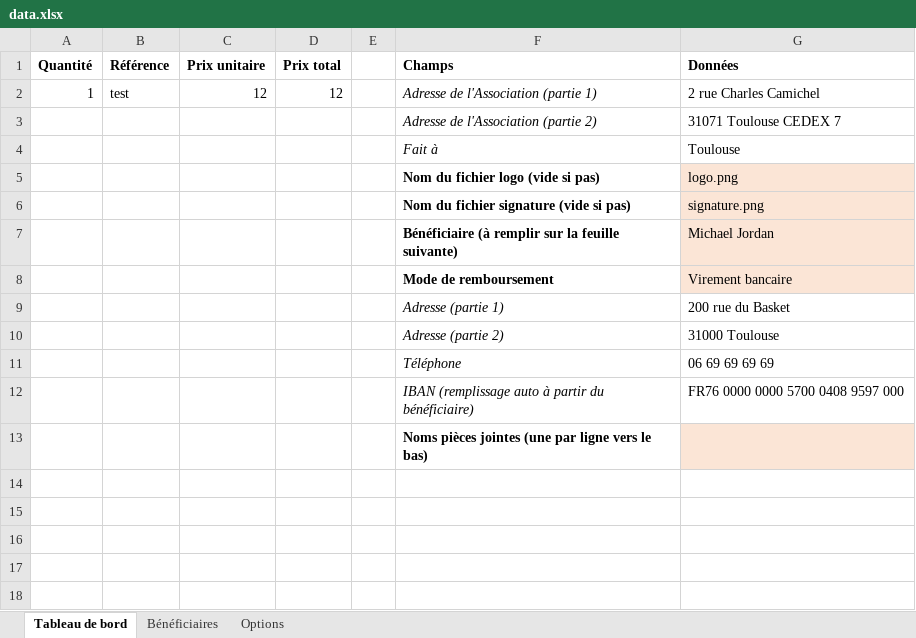
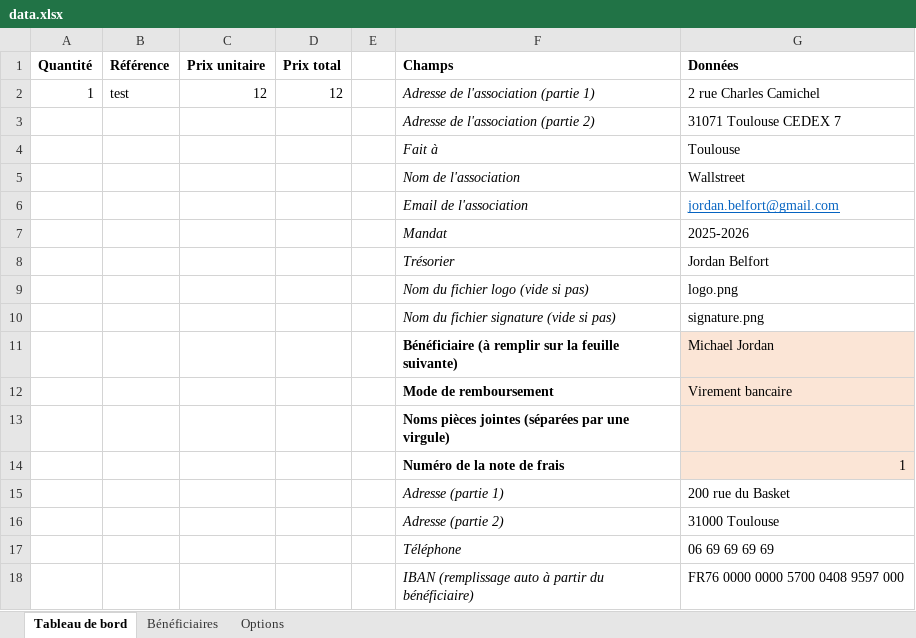
Before and after one commit to jarvis-ed1th/expense-report-creator, an Excel workbook: assets/data.xlsx, sheet Tableau de bord, drawn as a sheet; values as stored, in another font and other column widths than the file's, no borders; removed rows and columns are numbered as before the commit, all else as after; the diff names each change by its address in the sheet, - before the commit and + after, or states it on an @@ line.

```diff
--- a/assets/data.xlsx (sheet Tableau de bord)
+++ b/assets/data.xlsx (sheet Tableau de bord)
-F2 (Champs): Adresse de l'Association (partie 1)
+F2 (Champs): Adresse de l'association (partie 1)
-F3 (Champs): Adresse de l'Association (partie 2)
+F3 (Champs): Adresse de l'association (partie 2)
+row 5:  |  |  |  |  | Nom de l'association | Wallstreet
+row 6:  |  |  |  |  | Email de l'association | jordan.belfort@gmail.com
+row 7:  |  |  |  |  | Mandat | 2025-2026
+row 8:  |  |  |  |  | Trésorier | Jordan Belfort
@@ F9:F10 bold: on → off, italic: off → on @@
-G9:G10 fill: #FBE5D6
+G9:G10 fill: none
+row 13:  |  |  |  |  | Noms pièces jointes (séparées par une virgule)
+row 14:  |  |  |  |  | Numéro de la note de frais | 1
-row 13:  |  |  |  |  | Noms pièces jointes (une par ligne vers le bas)
```
Also changed, not shown: formulas that keep their value, 2 other files.
